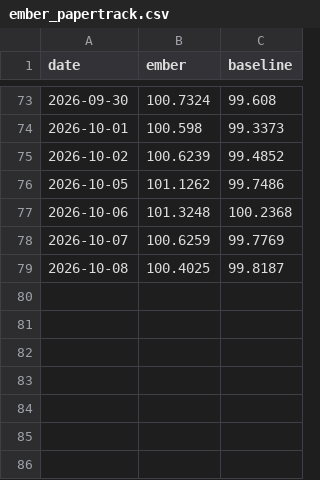
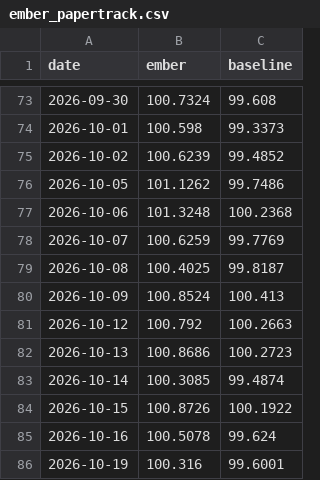
Before and after one commit to DuiArte/ltcma, a CSV file: data/ember_papertrack.csv, drawn as a sheet; only a part is shown, gaps mark what is left out; the diff names each change by its address in the sheet, - before the commit and + after, or states it on an @@ line.

```diff
--- a/data/ember_papertrack.csv
+++ b/data/ember_papertrack.csv
+row 80: 2026-10-09 | 100.8524 | 100.413
+row 81: 2026-10-12 | 100.792 | 100.2663
+row 82: 2026-10-13 | 100.8686 | 100.2723
+row 83: 2026-10-14 | 100.3085 | 99.4874
+row 84: 2026-10-15 | 100.8726 | 100.1922
+row 85: 2026-10-16 | 100.5078 | 99.624
+row 86: 2026-10-19 | 100.316 | 99.6001
```
Also changed, not shown: data/priced_in.csv, data/regime_corr_calm.csv, 31 other files.
